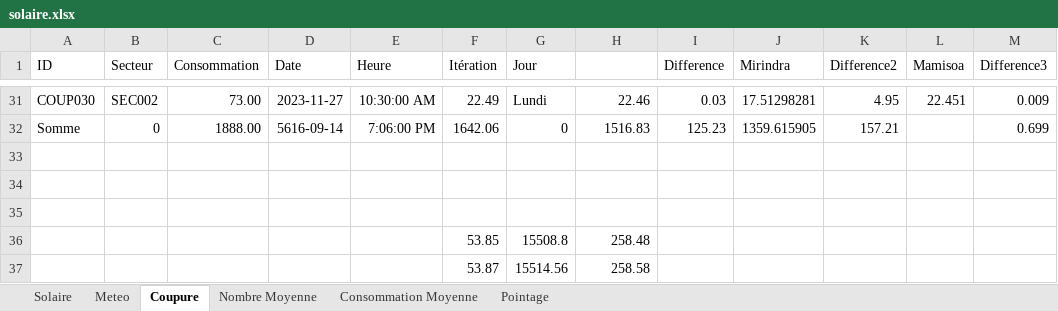
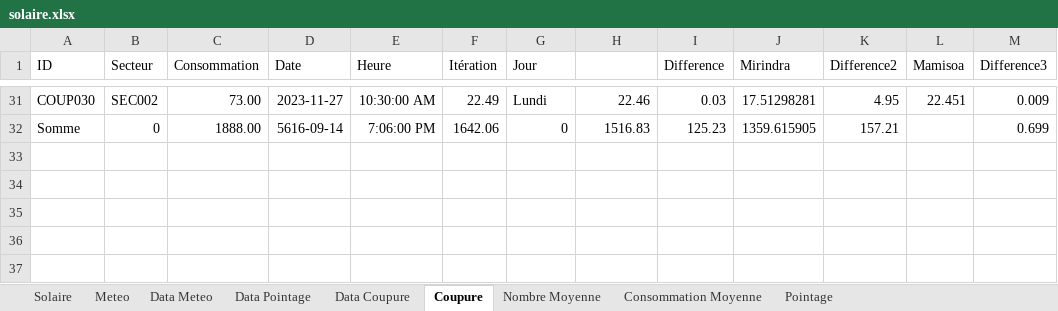
Before and after one commit to tendrynyavo/poketra, an Excel workbook: solaire.xlsx, sheet Coupure, drawn as a sheet; only a part is shown, gaps mark what is left out; values as stored, in another font and other column widths than the file's, no borders; charts and pictures and table styles not drawn; the diff names each change by its address in the sheet, - before the commit and + after, or states it on an @@ line.

Commit message:
data

```diff
--- a/solaire.xlsx (sheet Coupure)
+++ b/solaire.xlsx (sheet Coupure)
+sheet tab: Data Meteo
+sheet tab: Data Pointage
+sheet tab: Data Coupure
-row 33: (empty)
-row 34: (empty)
-row 35: (empty)
-row 36:  |  |  |  |  | 53.85 | 15508.8 | 258.48
-row 37:  |  |  |  |  | 53.87 | 15514.56 | 258.58
```
Also changed, not shown: sheet Nombre Moyenne, sheet Solaire, charts or pictures, 34 other files.
